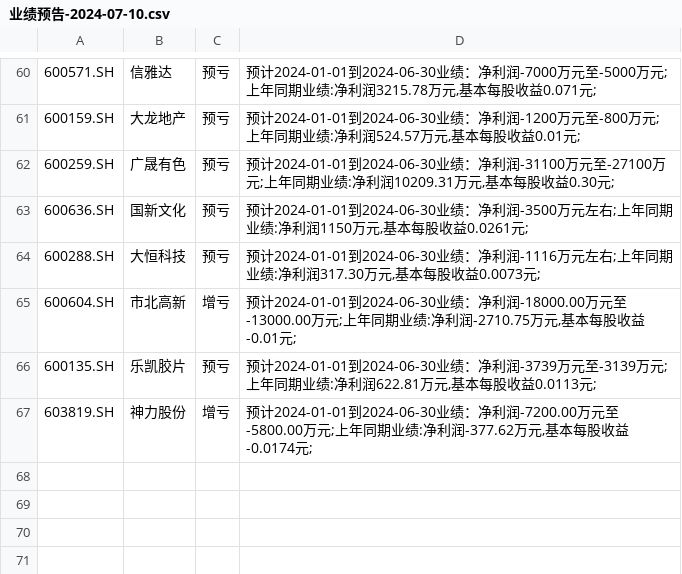
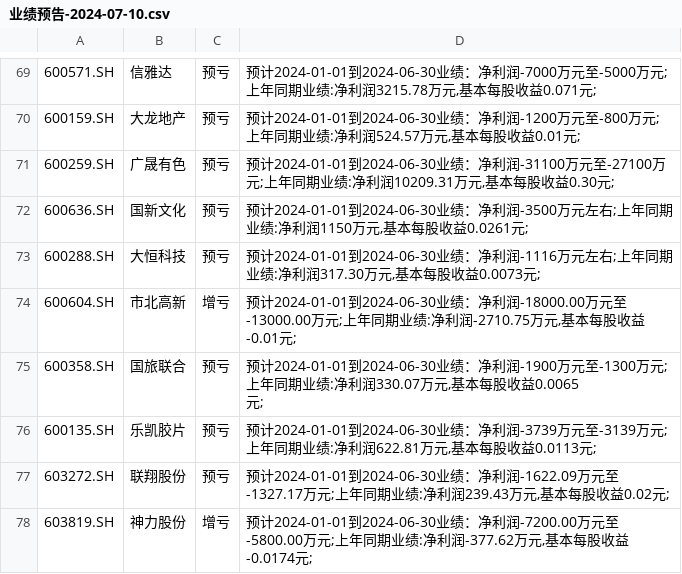
Before and after one commit to oishi81/wencai, a CSV file: 业绩预告-2024-07-10.csv, drawn as a sheet; only a part is shown, gaps mark what is left out; ↵ is a line break in a cell; the diff covers the shown part only; the diff names each change by its address in the sheet, - before the commit and + after, or states it on an @@ line.

```diff
--- a/业绩预告-2024-07-10.csv
+++ b/业绩预告-2024-07-10.csv
+row 75: 600358.SH | 国旅联合 | 预亏 | 预计2024-01-01到2024-06-30业绩：净利润-1900万元至-1300万元;上年同期业绩:净利润330.07万元,基本每股收益0.0065 ↵ 元;
+row 77: 603272.SH | 联翔股份 | 预亏 | 预计2024-01-01到2024-06-30业绩：净利润-1622.09万元至-1327.17万元;上年同期业绩:净利润239.43万元,基本每股收益0.02元;
```
Also changed, not shown: 9 added rows elsewhere in this file, 1 other file.
